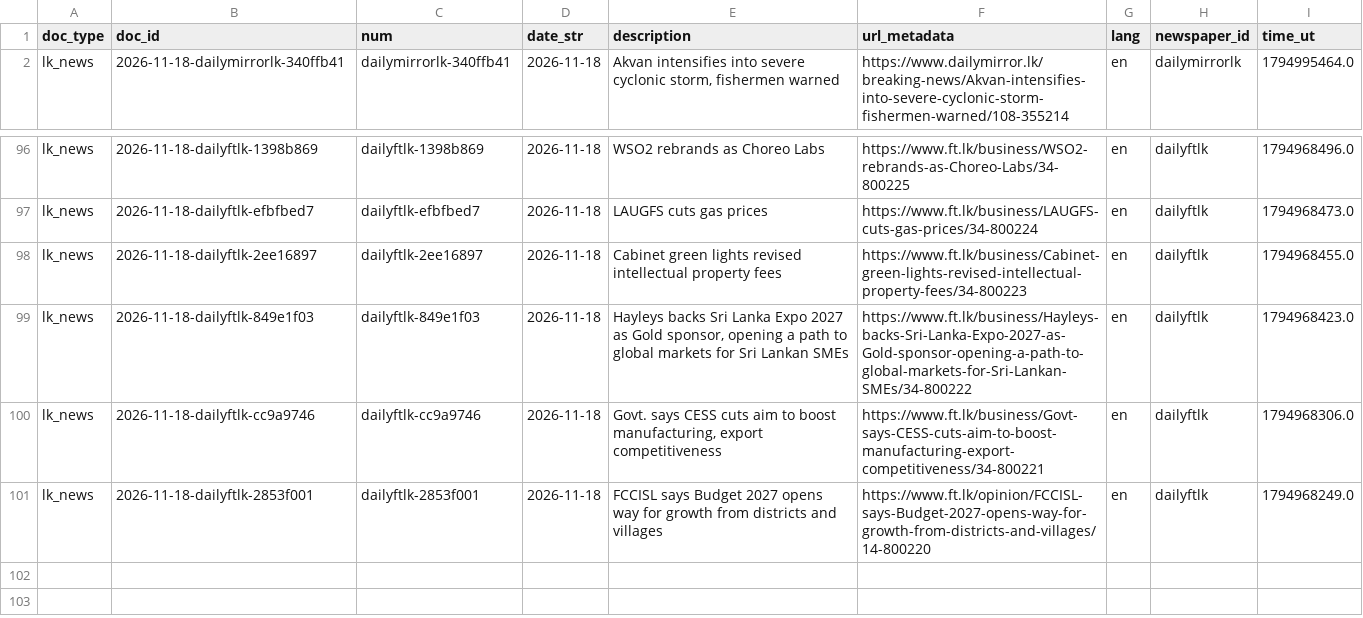
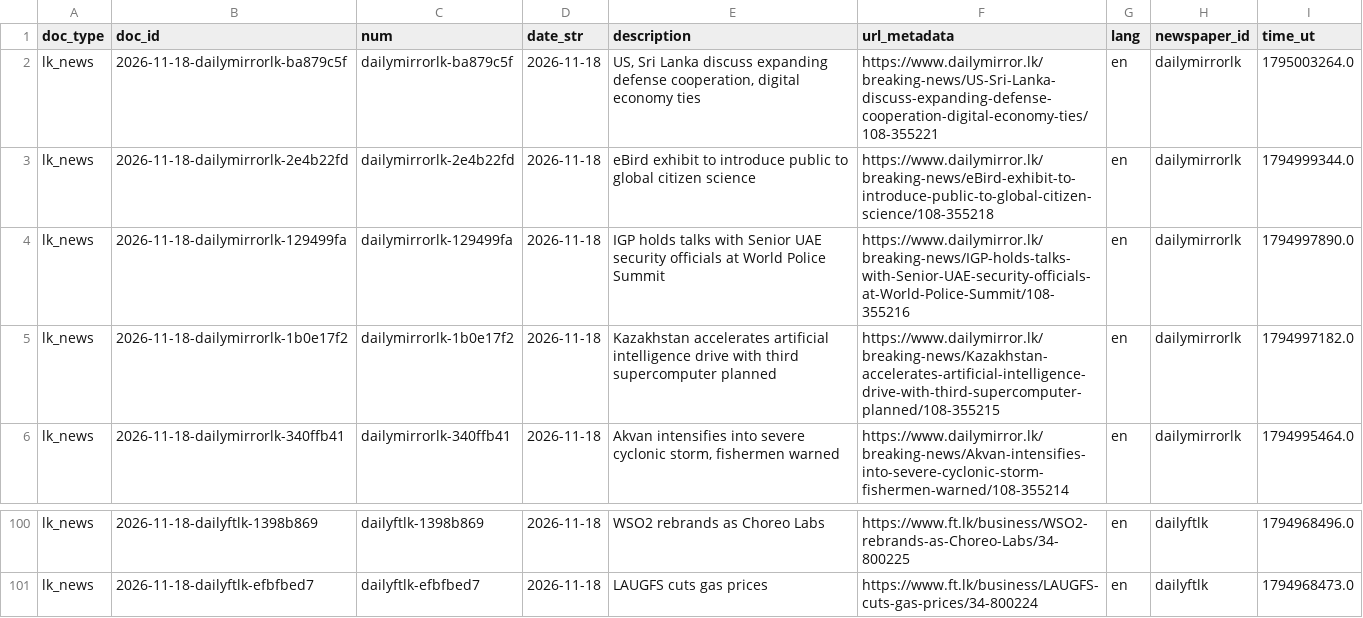
Before and after one commit to nuuuwan/lk_news, a TSV file: data/lk_news/docs_last100.tsv, drawn as a sheet; only a part is shown, gaps mark what is left out.

```diff
--- a/data/lk_news/docs_last100.tsv
+++ b/data/lk_news/docs_last100.tsv
@@ -1,2 +1,6 @@
 doc_type	doc_id	num	date_str	description	url_metadata	lang	newspaper_id	time_ut
+lk_news	2026-11-18-dailymirrorlk-ba879c5f	dailymirrorlk-ba879c5f	2026-11-18	US, Sri Lanka discuss expanding defense cooperation, digital economy ties	https://www.dailymirror.lk/breaking-news/US-Sri-Lanka-discuss-expanding-defense-cooperation-digital-economy-ties/108-355221	en	dailymirrorlk	1795003264.0
+lk_news	2026-11-18-dailymirrorlk-2e4b22fd	dailymirrorlk-2e4b22fd	2026-11-18	eBird exhibit to introduce public to global citizen science	https://www.dailymirror.lk/breaking-news/eBird-exhibit-to-introduce-public-to-global-citizen-science/108-355218	en	dailymirrorlk	1794999344.0
+lk_news	2026-11-18-dailymirrorlk-129499fa	dailymirrorlk-129499fa	2026-11-18	IGP holds talks with Senior UAE security officials at World Police Summit	https://www.dailymirror.lk/breaking-news/IGP-holds-talks-with-Senior-UAE-security-officials-at-World-Police-Summit/108-355216	en	dailymirrorlk	1794997890.0
+lk_news	2026-11-18-dailymirrorlk-1b0e17f2	dailymirrorlk-1b0e17f2	2026-11-18	Kazakhstan accelerates artificial intelligence drive with third supercomputer planned	https://www.dailymirror.lk/breaking-news/Kazakhstan-accelerates-artificial-intelligence-drive-with-third-supercomputer-planned/108-355215	en	dailymirrorlk	1794997182.0
 lk_news	2026-11-18-dailymirrorlk-340ffb41	dailymirrorlk-340ffb41	2026-11-18	Akvan intensifies into severe cyclonic storm, fishermen warned	https://www.dailymirror.lk/breaking-news/Akvan-intensifies-into-severe-cyclonic-storm-fishermen-warned/108-355214	en	dailymirrorlk	1794995464.0
@@ -97,5 +101 @@ lk_news	2026-11-18-dailyftlk-1398b869	dailyftlk-1398b869	2026-11-18	WSO2 rebrand
 lk_news	2026-11-18-dailyftlk-efbfbed7	dailyftlk-efbfbed7	2026-11-18	LAUGFS cuts gas prices	https://www.ft.lk/business/LAUGFS-cuts-gas-prices/34-800224	en	dailyftlk	1794968473.0
-lk_news	2026-11-18-dailyftlk-2ee16897	dailyftlk-2ee16897	2026-11-18	Cabinet green lights revised intellectual property fees	https://www.ft.lk/business/Cabinet-green-lights-revised-intellectual-property-fees/34-800223	en	dailyftlk	1794968455.0
-lk_news	2026-11-18-dailyftlk-849e1f03	dailyftlk-849e1f03	2026-11-18	Hayleys backs Sri Lanka Expo 2027 as Gold sponsor, opening a path to global markets for Sri Lankan SMEs	https://www.ft.lk/business/Hayleys-backs-Sri-Lanka-Expo-2027-as-Gold-sponsor-opening-a-path-to-global-markets-for-Sri-Lankan-SMEs/34-800222	en	dailyftlk	1794968423.0
-lk_news	2026-11-18-dailyftlk-cc9a9746	dailyftlk-cc9a9746	2026-11-18	Govt. says CESS cuts aim to boost manufacturing, export competitiveness	https://www.ft.lk/business/Govt-says-CESS-cuts-aim-to-boost-manufacturing-export-competitiveness/34-800221	en	dailyftlk	1794968306.0
-lk_news	2026-11-18-dailyftlk-2853f001	dailyftlk-2853f001	2026-11-18	FCCISL says Budget 2027 opens way for growth from districts and villages	https://www.ft.lk/opinion/FCCISL-says-Budget-2027-opens-way-for-growth-from-districts-and-villages/14-800220	en	dailyftlk	1794968249.0
```
Also changed, not shown: data/lk_news/docs_last1000.tsv, 15 other files.
